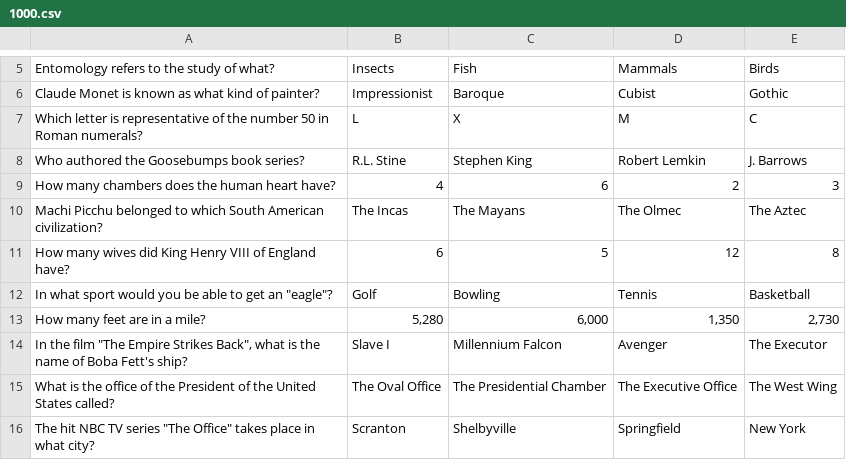
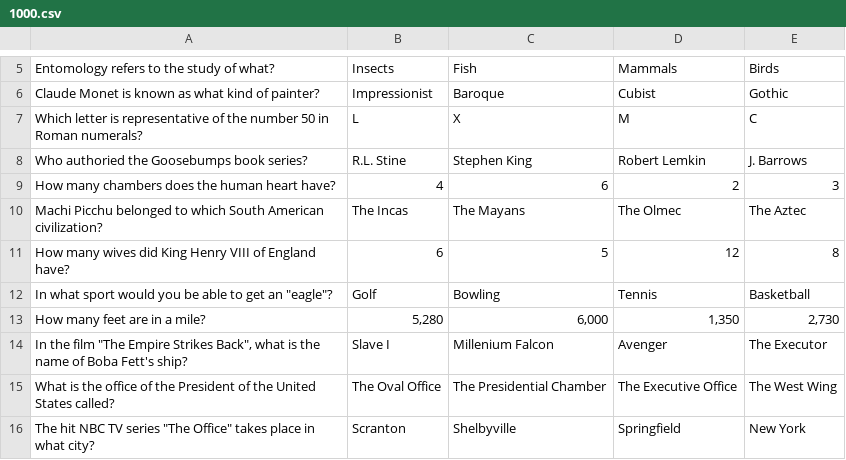
Before and after one commit to Jacob-Hobbs/Who-Wants-To-Be-A-Millionaire, a CSV file: src/backend/main/resources/static/1000.csv (was src/backend/main/resources/static/csv/1000.csv), drawn as a sheet; only a part is shown, gaps mark what is left out.

```diff
--- a/src/backend/main/resources/static/csv/1000.csv
+++ b/src/backend/main/resources/static/1000.csv
@@ -7,3 +7,3 @@ Claude Monet is known as what kind of painter? ,Impressionist,Baroque,Cubist ,Go
 Which letter is representative of the number 50 in Roman numerals? ,L,X,M,C
-Who authored the Goosebumps book series? ,R.L. Stine,Stephen King ,Robert Lemkin ,J. Barrows
+Who authoried the Goosebumps book series? ,R.L. Stine,Stephen King ,Robert Lemkin ,J. Barrows
 How many chambers does the human heart have? ,4,6,2,3
@@ -13,3 +13,3 @@ How many wives did King Henry VIII of England have? ,6,5,12,8
 How many feet are in a mile? ,"5,280","6,000","1,350","2,730"
-"In the film ""The Empire Strikes Back"", what is the name of Boba Fett's ship? ",Slave I,Millennium Falcon,Avenger,The Executor
+"In the film ""The Empire Strikes Back"", what is the name of Boba Fett's ship? ",Slave I,Millenium Falcon,Avenger,The Executor
 What is the office of the President of the United States called? ,The Oval Office,The Presidential Chamber,The Executive Office ,The West Wing
```
Also changed, not shown: src/backend/main/resources/static/200.csv, src/backend/main/resources/static/300.csv, 26 other files.
